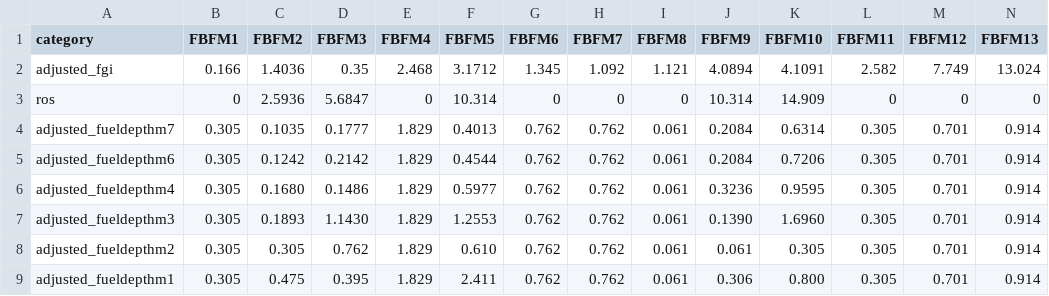
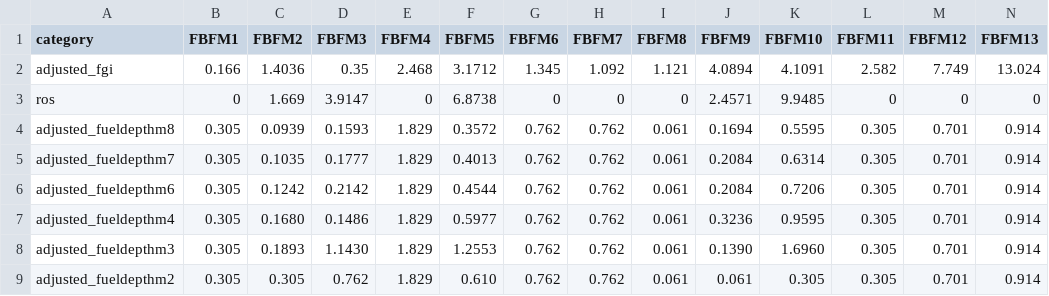
Before and after one commit to ONeillLab/pyrocb, a CSV file: profiles/jasper-spotting-fire-tuning-2024/us_params.csv, drawn as a sheet; only a part is shown; the shorter side is filled out with more unchanged rows; rows hold the shown columns only; the diff names each change by its address in the sheet, - before the commit and + after, or states it on an @@ line.

Commit message:
Another test at trying to fix this overshoot... Jasper Fire Tuning 8

```diff
--- a/profiles/jasper-spotting-fire-tuning-2024/us_params.csv
+++ b/profiles/jasper-spotting-fire-tuning-2024/us_params.csv
-C3 (FBFM2): 2.5936
+C3 (FBFM2): 1.669
-D3 (FBFM3): 5.6847
+D3 (FBFM3): 3.9147
-F3 (FBFM5): 10.314
+F3 (FBFM5): 6.8738
-J3 (FBFM9): 10.314
+J3 (FBFM9): 2.4571
-K3 (FBFM10): 14.909
+K3 (FBFM10): 9.9485
+row 4: adjusted_fueldepthm8 | 0.305 | 0.0939 | 0.1593 | 1.829 | 0.3572 | 0.762 | 0.762 | 0.061 | 0.1694 | 0.5595 | 0.305 | 0.701 | 0.914
```
Also changed, not shown: 5 other files.
